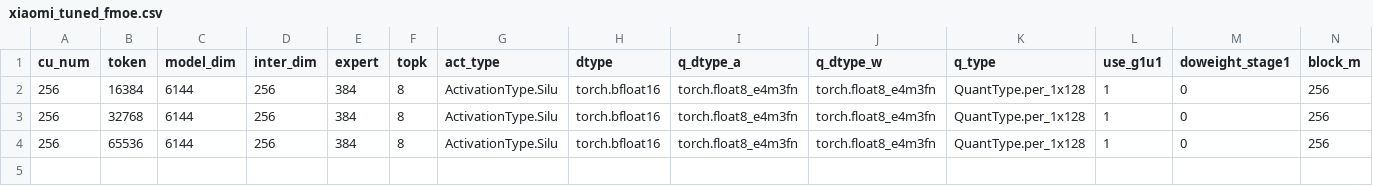
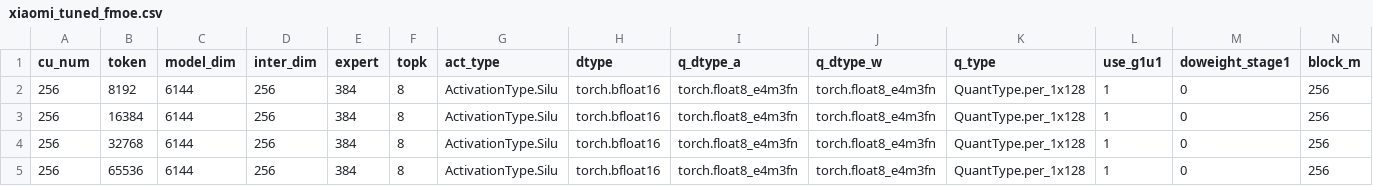
Before and after one commit to sammysun0711/aiter, a CSV file: aiter/configs/model_configs/xiaomi_tuned_fmoe.csv, drawn as a sheet; only a part is shown; rows hold the shown columns only; the diff names each change by its address in the sheet, - before the commit and + after, or states it on an @@ line.

```diff
--- a/aiter/configs/model_configs/xiaomi_tuned_fmoe.csv
+++ b/aiter/configs/model_configs/xiaomi_tuned_fmoe.csv
+row 2: 256 | 8192 | 6144 | 256 | 384 | 8 | ActivationType.Silu | torch.bfloat16 | torch.float8_e4m3fn | torch.float8_e4m3fn | QuantType.per_1x128 | 1 | 0 | 256
```
